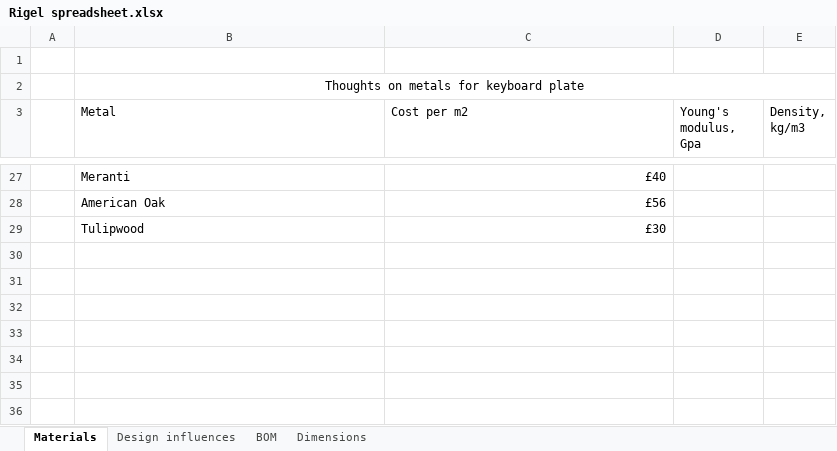
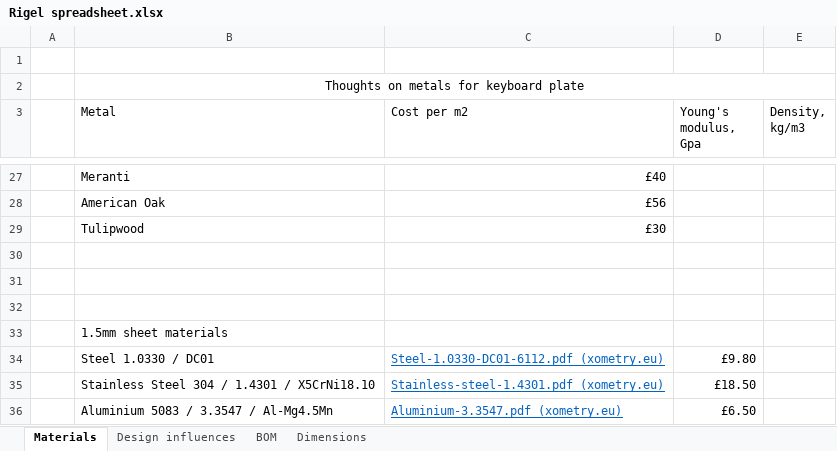
Before and after one commit to NWilson/keyboards, an Excel workbook: content/rigel96/CAD resources/Rigel spreadsheet.xlsx, sheet Materials, drawn as a sheet; only a part is shown, gaps mark what is left out; values as stored, in another font and other column widths than the file's, no borders; table styles not drawn; the diff names each change by its address in the sheet, - before the commit and + after, or states it on an @@ line.

```diff
--- a/content/rigel96/CAD resources/Rigel spreadsheet.xlsx (sheet Materials)
+++ b/content/rigel96/CAD resources/Rigel spreadsheet.xlsx (sheet Materials)
+row 30: (empty)
+row 31: (empty)
+row 32: (empty)
+row 33:  | 1.5mm sheet materials
+row 34:  | Steel 1.0330 / DC01 | Steel-1.0330-DC01-6112.pdf (xometry.eu) | £9.80
+row 35:  | Stainless Steel 304 / 1.4301 / X5CrNi18.10 | Stainless-steel-1.4301.pdf (xometry.eu) | £18.50
+row 36:  | Aluminium 5083 / 3.3547 / Al-Mg4.5Mn | Aluminium-3.3547.pdf (xometry.eu) | £6.50
```
Also changed, not shown: sheet BOM, 4 other files.
